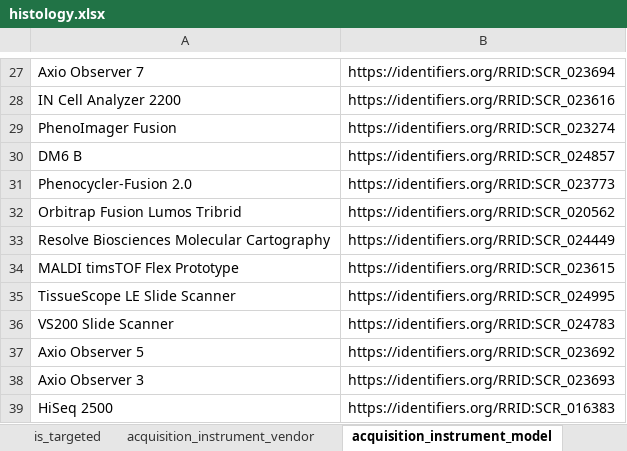
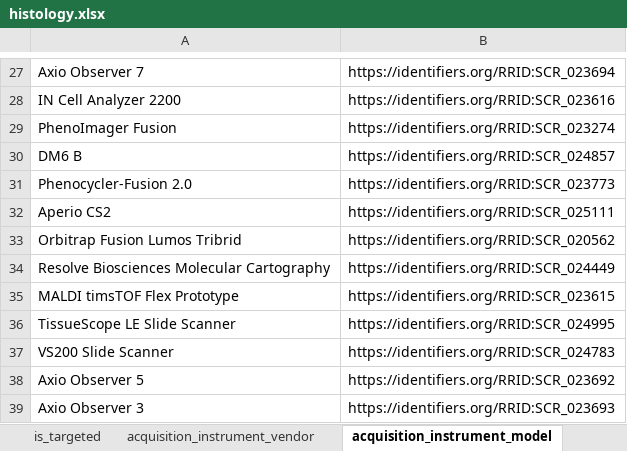
Before and after one commit to hubmapconsortium/dataset-metadata-spreadsheet, an Excel workbook: histology/latest/histology.xlsx, sheet acquisition_instrument_model, drawn as a sheet; only a part is shown, gaps mark what is left out; the shorter side is filled out with more unchanged rows; values as stored, in another font and other column widths than the file's, no borders; the diff names each change by its address in the sheet, - before the commit and + after, or states it on an @@ line.

Commit message:
Added 'Aperio CS2' in acquisition instrument model
Closes #26

```diff
--- a/histology/latest/histology.xlsx (sheet acquisition_instrument_model)
+++ b/histology/latest/histology.xlsx (sheet acquisition_instrument_model)
+row 32: Aperio CS2 | https://identifiers.org/RRID:SCR_025111
```
Also changed, not shown: sheet .metadata, histology/v2.2.0/histology-v2.2.0.xlsx.
